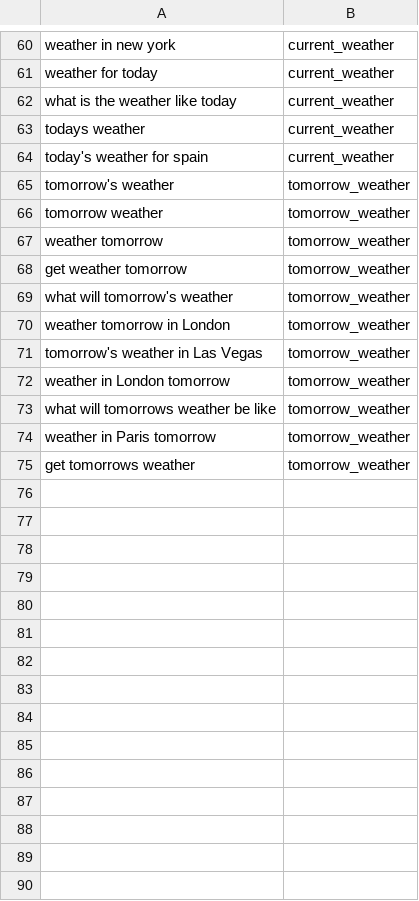
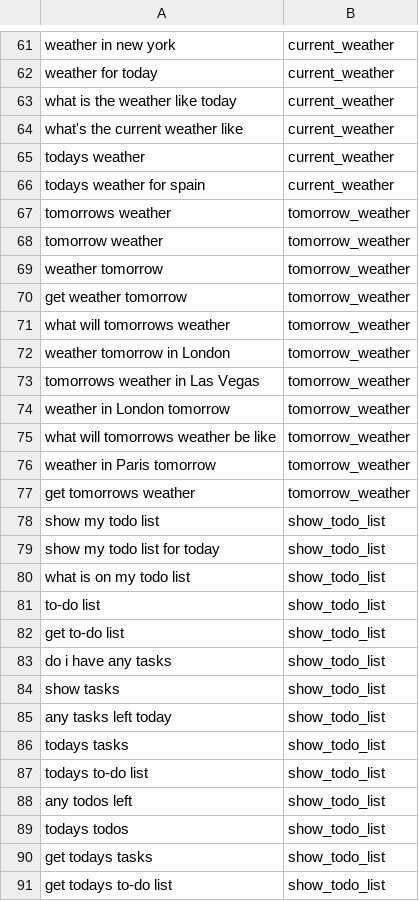
Before and after one commit to EquallyWolf/ACE, a CSV file: data/intents/intents.csv, drawn as a sheet; only a part is shown, gaps mark what is left out; the diff covers the shown part only.

Commit message:
Add todo intents
Add todo intents

Changes
---------
This commit adds the todo intents (show_todo_list and add_todo) to the
IntentClassifierModel in models.py, todo intents responses to intents.py
and the todo intents to the Features section in README.md

Reasons
---------
These changes provide a way of viewing today's tasks, and adding a task
to the todo list.

```diff
--- a/data/intents/intents.csv
+++ b/data/intents/intents.csv
@@ -62,5 +63,6 @@ weather for today,current_weather
 what is the weather like today,current_weather
+what's the current weather like,current_weather
 todays weather,current_weather
-today's weather for spain,current_weather
-tomorrow's weather,tomorrow_weather
+todays weather for spain,current_weather
+tomorrows weather,tomorrow_weather
 tomorrow weather,tomorrow_weather
@@ -68,5 +70,5 @@ weather tomorrow,tomorrow_weather
 get weather tomorrow,tomorrow_weather
-what will tomorrow's weather,tomorrow_weather
+what will tomorrows weather,tomorrow_weather
 weather tomorrow in London,tomorrow_weather
-tomorrow's weather in Las Vegas,tomorrow_weather
+tomorrows weather in Las Vegas,tomorrow_weather
 weather in London tomorrow,tomorrow_weather
@@ -75 +77,15 @@ weather in Paris tomorrow,tomorrow_weather
 get tomorrows weather,tomorrow_weather
+show my todo list,show_todo_list
+show my todo list for today,show_todo_list
+what is on my todo list,show_todo_list
+to-do list,show_todo_list
+get to-do list,show_todo_list
+do i have any tasks,show_todo_list
+show tasks,show_todo_list
+any tasks left today,show_todo_list
+todays tasks,show_todo_list
+todays to-do list,show_todo_list
+any todos left,show_todo_list
+todays todos,show_todo_list
+get todays tasks,show_todo_list
+get todays to-do list,show_todo_list
```
Also changed, not shown: 34 added rows elsewhere in this file, 26 other files.
